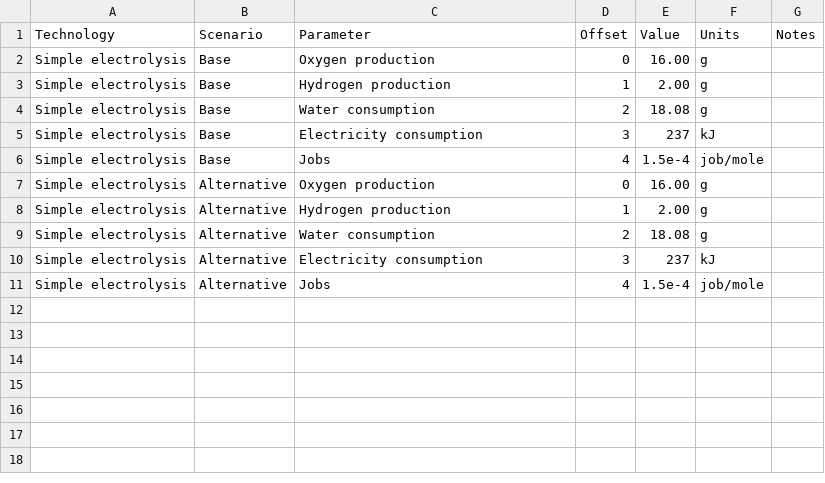
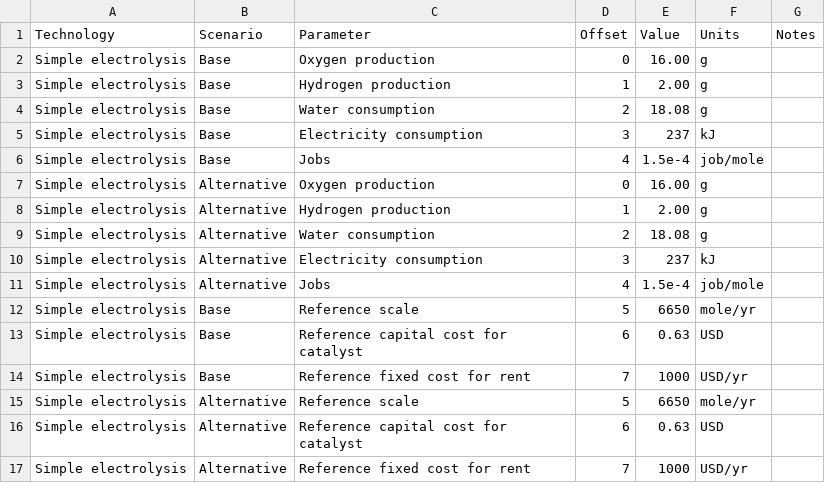
Before and after one commit to NREL/tyche, a TSV file: framework/data/parameters.tsv, drawn as a sheet.

Commit message:
work in progress on version 1.2 of framework

```diff
--- a/framework/data/parameters.tsv
+++ b/framework/data/parameters.tsv
@@ -11 +11,7 @@ Simple electrolysis	Alternative	Electricity consumption	3	237	kJ
 Simple electrolysis	Alternative	Jobs	4	1.5e-4	job/mole	
+Simple electrolysis	Base	Reference scale	5	6650	mole/yr	
+Simple electrolysis	Base	Reference capital cost for catalyst	6	0.63	USD	
+Simple electrolysis	Base	Reference fixed cost for rent	7	1000	USD/yr	
+Simple electrolysis	Alternative	Reference scale	5	6650	mole/yr	
+Simple electrolysis	Alternative	Reference capital cost for catalyst	6	0.63	USD	
+Simple electrolysis	Alternative	Reference fixed cost for rent	7	1000	USD/yr	
```
Also changed, not shown: framework/data/designs.tsv, 7 other files.
